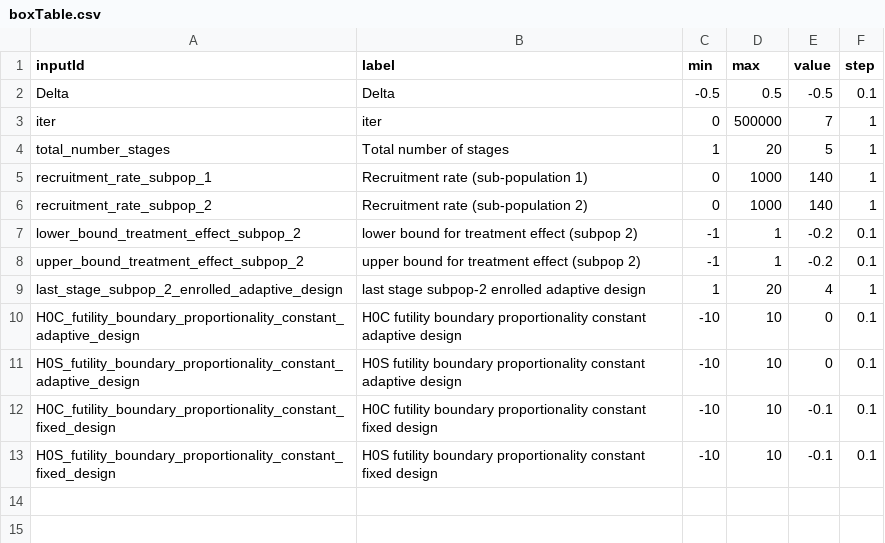
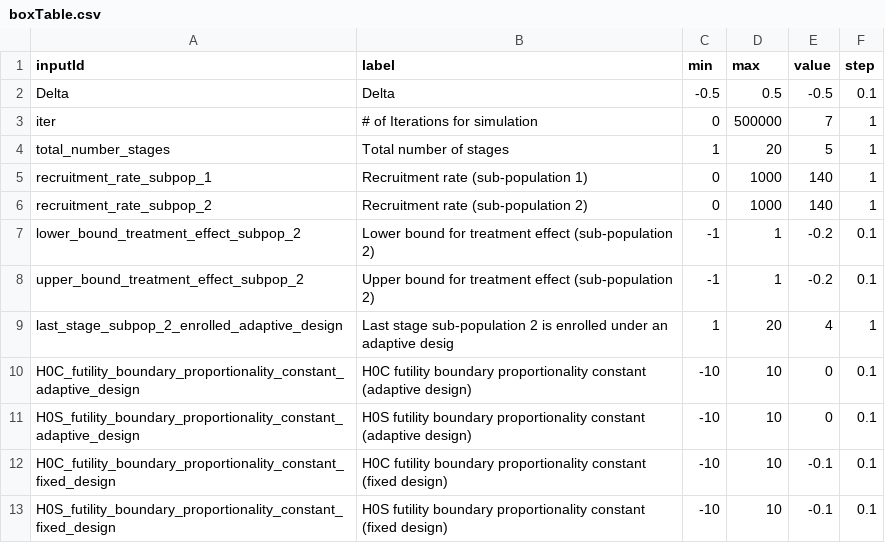
Before and after one commit to aaronjfisher/interAdapt, a CSV file: eagle_gui/shinyApp/boxTable.csv, drawn as a sheet.

```diff
--- a/eagle_gui/shinyApp/boxTable.csv
+++ b/eagle_gui/shinyApp/boxTable.csv
@@ -2,3 +2,3 @@ inputId,label,min,max,value,step
 Delta,Delta,-0.5,0.5,-0.5,0.1
-iter,iter,0,500000,7,1
+iter,# of Iterations for simulation,0,500000,7,1
 total_number_stages,Total number of stages,1,20,5,1
@@ -6,8 +6,8 @@ recruitment_rate_subpop_1,Recruitment rate (sub-population 1),0,1000,140,1
 recruitment_rate_subpop_2,Recruitment rate (sub-population 2),0,1000,140,1
-lower_bound_treatment_effect_subpop_2,lower bound for treatment effect (subpop 2),-1,1,-0.2,0.1
-upper_bound_treatment_effect_subpop_2,upper bound for treatment effect (subpop 2),-1,1,-0.2,0.1
-last_stage_subpop_2_enrolled_adaptive_design,last stage subpop-2 enrolled adaptive design,1,20,4,1
-H0C_futility_boundary_proportionality_constant_adaptive_design,H0C futility boundary proportionality constant adaptive design,-10,10,0,0.1
-H0S_futility_boundary_proportionality_constant_adaptive_design,H0S futility boundary proportionality constant adaptive design,-10,10,0,0.1
-H0C_futility_boundary_proportionality_constant_fixed_design,H0C futility boundary proportionality constant fixed design,-10,10,-0.1,0.1
-H0S_futility_boundary_proportionality_constant_fixed_design,H0S futility boundary proportionality constant fixed design,-10,10,-0.1,0.1
+lower_bound_treatment_effect_subpop_2,Lower bound for treatment effect (sub-population 2),-1,1,-0.2,0.1
+upper_bound_treatment_effect_subpop_2,Upper bound for treatment effect (sub-population 2),-1,1,-0.2,0.1
+last_stage_subpop_2_enrolled_adaptive_design,Last stage sub-population 2 is enrolled under an adaptive desig,1,20,4,1
+H0C_futility_boundary_proportionality_constant_adaptive_design,H0C futility boundary proportionality constant (adaptive design),-10,10,0,0.1
+H0S_futility_boundary_proportionality_constant_adaptive_design,H0S futility boundary proportionality constant (adaptive design),-10,10,0,0.1
+H0C_futility_boundary_proportionality_constant_fixed_design,H0C futility boundary proportionality constant (fixed design),-10,10,-0.1,0.1
+H0S_futility_boundary_proportionality_constant_fixed_design,H0S futility boundary proportionality constant (fixed design),-10,10,-0.1,0.1
```
Also changed, not shown: eagle_gui/shinyApp/sliderTable.csv, 3 other files.
